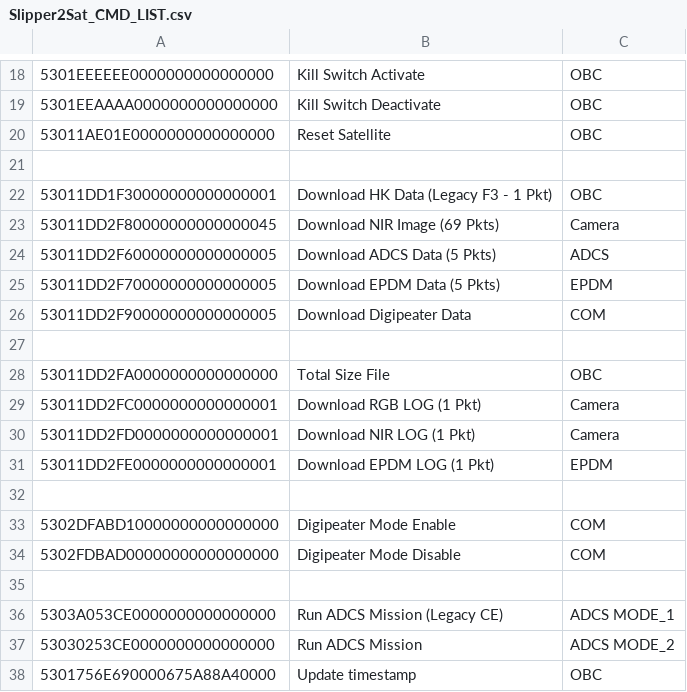
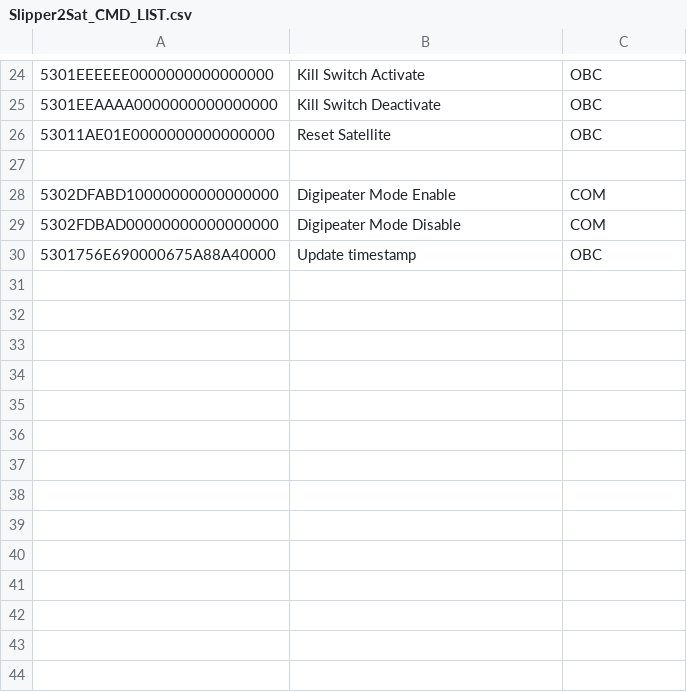
Before and after one commit to PrmBRana/PlutoPlusSDR_WD_RESET_SAT_COM, a CSV file: Ground_Station/Desktop_GS_SOFTWARE-20261101T100316Z-1-001/Desktop_GS_SOFTWARE/NAST_GS_CODE/Utils/command_list/Slipper2Sat_CMD_LIST.csv, drawn as a sheet; only a part is shown, gaps mark what is left out; removed rows and columns are numbered as before the commit, all else as after; the diff covers the shown part only; the diff names each change by its address in the sheet, - before the commit and + after, or states it on an @@ line.

```diff
--- a/Ground_Station/Desktop_GS_SOFTWARE-20261101T100316Z-1-001/Desktop_GS_SOFTWARE/NAST_GS_CODE/Utils/command_list/Slipper2Sat_CMD_LIST.csv
+++ b/Ground_Station/Desktop_GS_SOFTWARE-20261101T100316Z-1-001/Desktop_GS_SOFTWARE/NAST_GS_CODE/Utils/command_list/Slipper2Sat_CMD_LIST.csv
-row 22: 53011DD1F30000000000000001 | Download HK Data (Legacy F3 - 1 Pkt) | OBC
-row 23: 53011DD2F80000000000000045 | Download NIR Image (69 Pkts) | Camera
-row 24: 53011DD2F60000000000000005 | Download ADCS Data (5 Pkts) | ADCS
-row 25: 53011DD2F70000000000000005 | Download EPDM Data (5 Pkts) | EPDM
-row 26: 53011DD2F90000000000000005 | Download Digipeater Data | COM
-row 27: (empty)
-row 28: 53011DD2FA0000000000000000 | Total Size File | OBC
-row 29: 53011DD2FC0000000000000001 | Download RGB LOG (1 Pkt) | Camera
-row 30: 53011DD2FD0000000000000001 | Download NIR LOG (1 Pkt) | Camera
-row 31: 53011DD2FE0000000000000001 | Download EPDM LOG (1 Pkt) | EPDM
-row 32: (empty)
-row 35: (empty)
-row 36: 5303A053CE0000000000000000 | Run ADCS Mission (Legacy CE) | ADCS MODE_1
-row 37: 53030253CE0000000000000000 | Run ADCS Mission | ADCS MODE_2
```
Also changed, not shown: 10 added rows, 4 removed rows and 14 edited cells elsewhere in this file, 32 other files.
